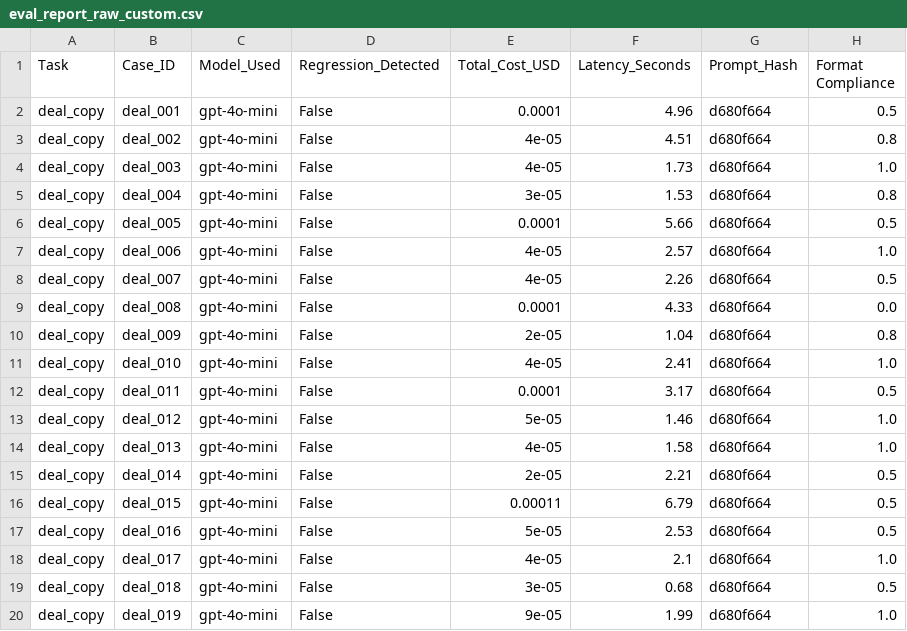
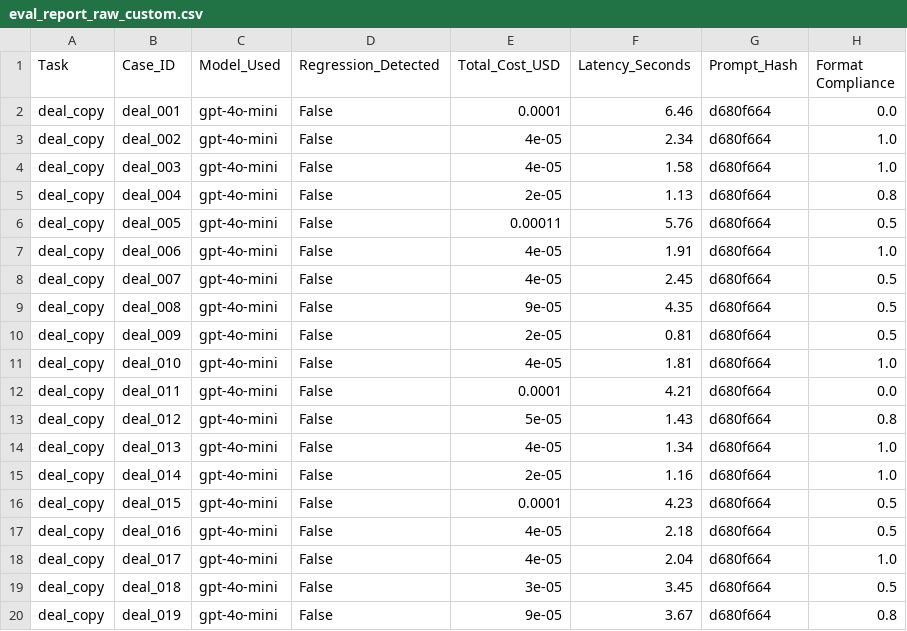
Before and after one commit to bigfoot-5/TheGuard, a CSV file: eval_report_raw_custom.csv, drawn as a sheet; only a part is shown; the diff covers the shown part only.

Commit message:
model change to claude

```diff
--- a/eval_report_raw_custom.csv
+++ b/eval_report_raw_custom.csv
@@ -1,20 +1,20 @@
 Task,Case_ID,Model_Used,Regression_Detected,Total_Cost_USD,Latency_Seconds,Prompt_Hash,Format Compliance
-deal_copy,deal_001,gpt-4o-mini,False,0.0001,4.96,d680f664,0.5
-deal_copy,deal_002,gpt-4o-mini,False,4e-05,4.51,d680f664,0.8
-deal_copy,deal_003,gpt-4o-mini,False,4e-05,1.73,d680f664,1.0
-deal_copy,deal_004,gpt-4o-mini,False,3e-05,1.53,d680f664,0.8
-deal_copy,deal_005,gpt-4o-mini,False,0.0001,5.66,d680f664,0.5
-deal_copy,deal_006,gpt-4o-mini,False,4e-05,2.57,d680f664,1.0
-deal_copy,deal_007,gpt-4o-mini,False,4e-05,2.26,d680f664,0.5
-deal_copy,deal_008,gpt-4o-mini,False,0.0001,4.33,d680f664,0.0
-deal_copy,deal_009,gpt-4o-mini,False,2e-05,1.04,d680f664,0.8
-deal_copy,deal_010,gpt-4o-mini,False,4e-05,2.41,d680f664,1.0
-deal_copy,deal_011,gpt-4o-mini,False,0.0001,3.17,d680f664,0.5
-deal_copy,deal_012,gpt-4o-mini,False,5e-05,1.46,d680f664,1.0
-deal_copy,deal_013,gpt-4o-mini,False,4e-05,1.58,d680f664,1.0
-deal_copy,deal_014,gpt-4o-mini,False,2e-05,2.21,d680f664,0.5
-deal_copy,deal_015,gpt-4o-mini,False,0.00011,6.79,d680f664,0.5
-deal_copy,deal_016,gpt-4o-mini,False,5e-05,2.53,d680f664,0.5
-deal_copy,deal_017,gpt-4o-mini,False,4e-05,2.1,d680f664,1.0
-deal_copy,deal_018,gpt-4o-mini,False,3e-05,0.68,d680f664,0.5
-deal_copy,deal_019,gpt-4o-mini,False,9e-05,1.99,d680f664,1.0
+deal_copy,deal_001,gpt-4o-mini,False,0.0001,6.46,d680f664,0.0
+deal_copy,deal_002,gpt-4o-mini,False,4e-05,2.34,d680f664,1.0
+deal_copy,deal_003,gpt-4o-mini,False,4e-05,1.58,d680f664,1.0
+deal_copy,deal_004,gpt-4o-mini,False,2e-05,1.13,d680f664,0.8
+deal_copy,deal_005,gpt-4o-mini,False,0.00011,5.76,d680f664,0.5
+deal_copy,deal_006,gpt-4o-mini,False,4e-05,1.91,d680f664,1.0
+deal_copy,deal_007,gpt-4o-mini,False,4e-05,2.45,d680f664,0.5
+deal_copy,deal_008,gpt-4o-mini,False,9e-05,4.35,d680f664,0.5
+deal_copy,deal_009,gpt-4o-mini,False,2e-05,0.81,d680f664,0.5
+deal_copy,deal_010,gpt-4o-mini,False,4e-05,1.81,d680f664,1.0
+deal_copy,deal_011,gpt-4o-mini,False,0.0001,4.21,d680f664,0.0
+deal_copy,deal_012,gpt-4o-mini,False,5e-05,1.43,d680f664,0.8
+deal_copy,deal_013,gpt-4o-mini,False,4e-05,1.34,d680f664,1.0
+deal_copy,deal_014,gpt-4o-mini,False,2e-05,1.16,d680f664,1.0
+deal_copy,deal_015,gpt-4o-mini,False,0.0001,4.23,d680f664,0.5
+deal_copy,deal_016,gpt-4o-mini,False,4e-05,2.18,d680f664,0.5
+deal_copy,deal_017,gpt-4o-mini,False,4e-05,2.04,d680f664,1.0
+deal_copy,deal_018,gpt-4o-mini,False,3e-05,3.45,d680f664,0.5
+deal_copy,deal_019,gpt-4o-mini,False,9e-05,3.67,d680f664,0.8
```
Also changed, not shown: 15 edited cells elsewhere in this file, 2 other files.
